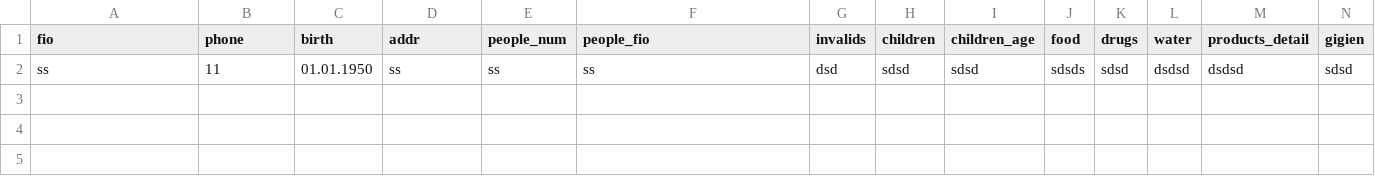
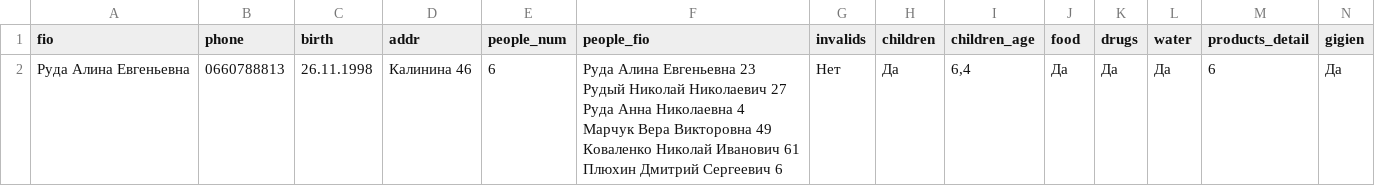
Before and after one commit to dgiart/HelperBot, a CSV file: citizens.csv, drawn as a sheet; only a part is shown; removed rows and columns are numbered as before the commit, all else as after; rows hold the shown columns only; ↵ is a line break in a cell; the diff names each change by its address in the sheet, - before the commit and + after, or states it on an @@ line.

```diff
--- a/citizens.csv
+++ b/citizens.csv
-row 2: ss | 11 | 01.01.1950 | ss | ss | ss | dsd | sdsd | sdsd | sdsds | sdsd | dsdsd | dsdsd | sdsd
+row 2: Руда Алина Евгеньевна | 0660788813 | 26.11.1998 | Калинина 46 | 6 | Руда Алина Евгеньевна 23 ↵ Рудый Николай Николаевич 27 ↵ Руда Анна Николаевна 4 ↵ Марчук Вера Викторовна 49 ↵ Коваленко Николай Иванович 61 ↵ Плюхин Дмитрий Сергеевич 6 | Нет | Да | 6,4 | Да | Да | Да | 6 | Да
```
Also changed, not shown: 14 other files.
